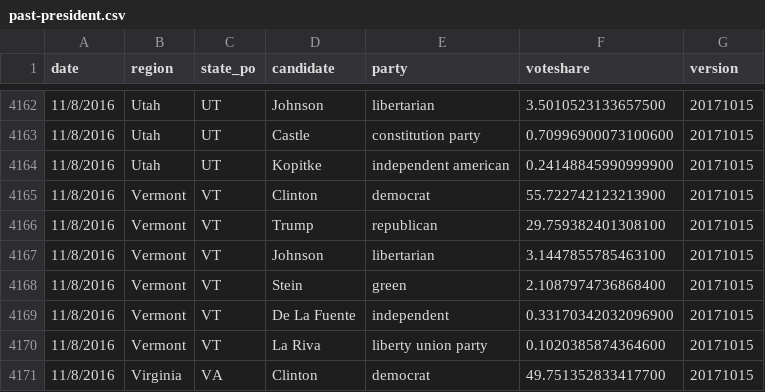
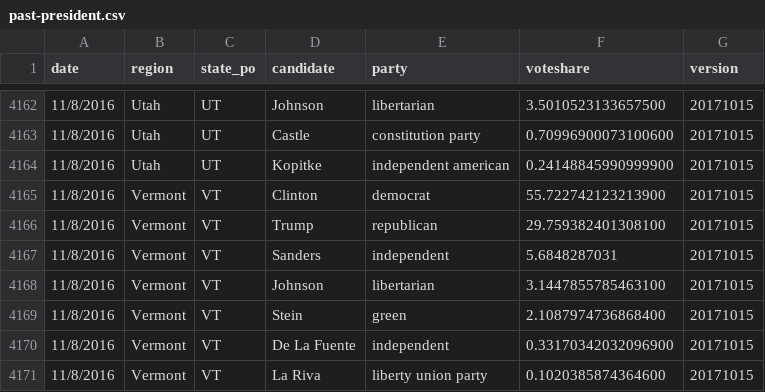
Before and after one commit to jacksonjude/USA-Election-Map, a CSV file: csv-sources/past-president.csv, drawn as a sheet; only a part is shown, gaps mark what is left out; the shorter side is filled out with more unchanged rows; the diff names each change by its address in the sheet, - before the commit and + after, or states it on an @@ line.

Commit message:
Updated Past Pres 2016 VT (added Bernie)

```diff
--- a/csv-sources/past-president.csv
+++ b/csv-sources/past-president.csv
+row 4167: 11/8/2016 | Vermont | VT | Sanders | independent | 5.6848287031 | 20171015
```
Also changed, not shown: 1 other file.
